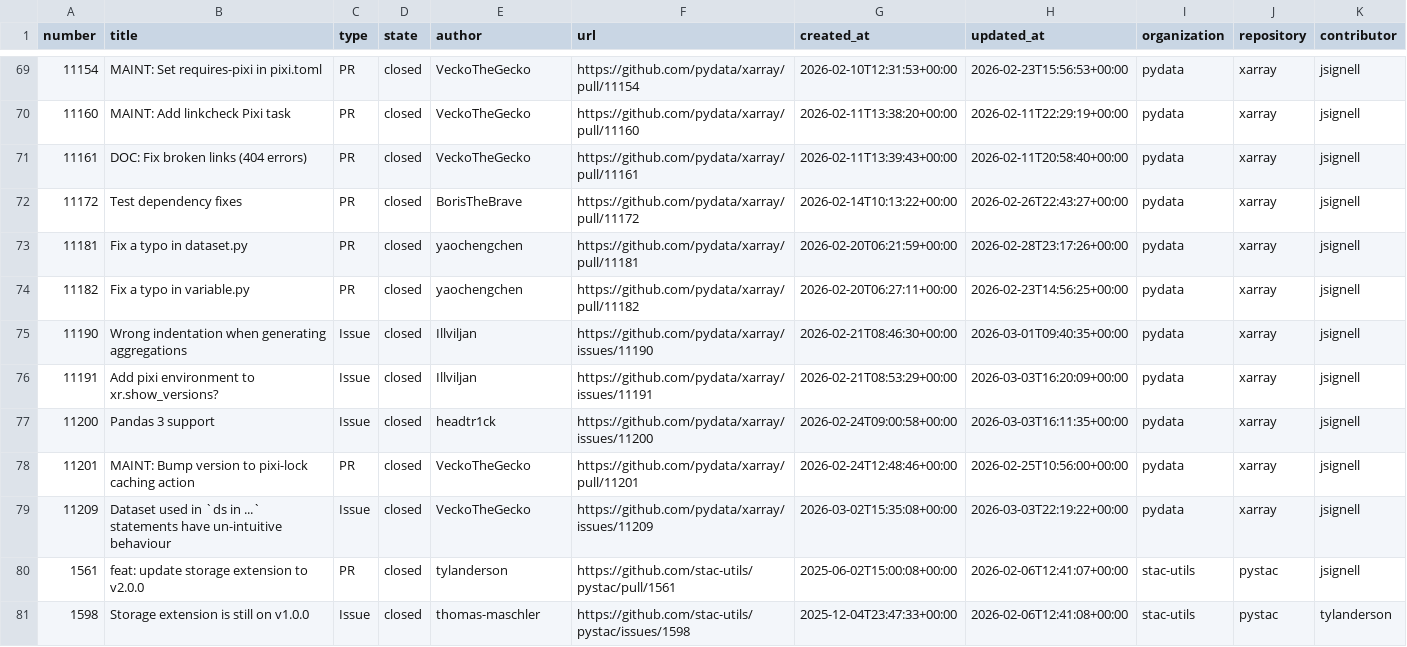
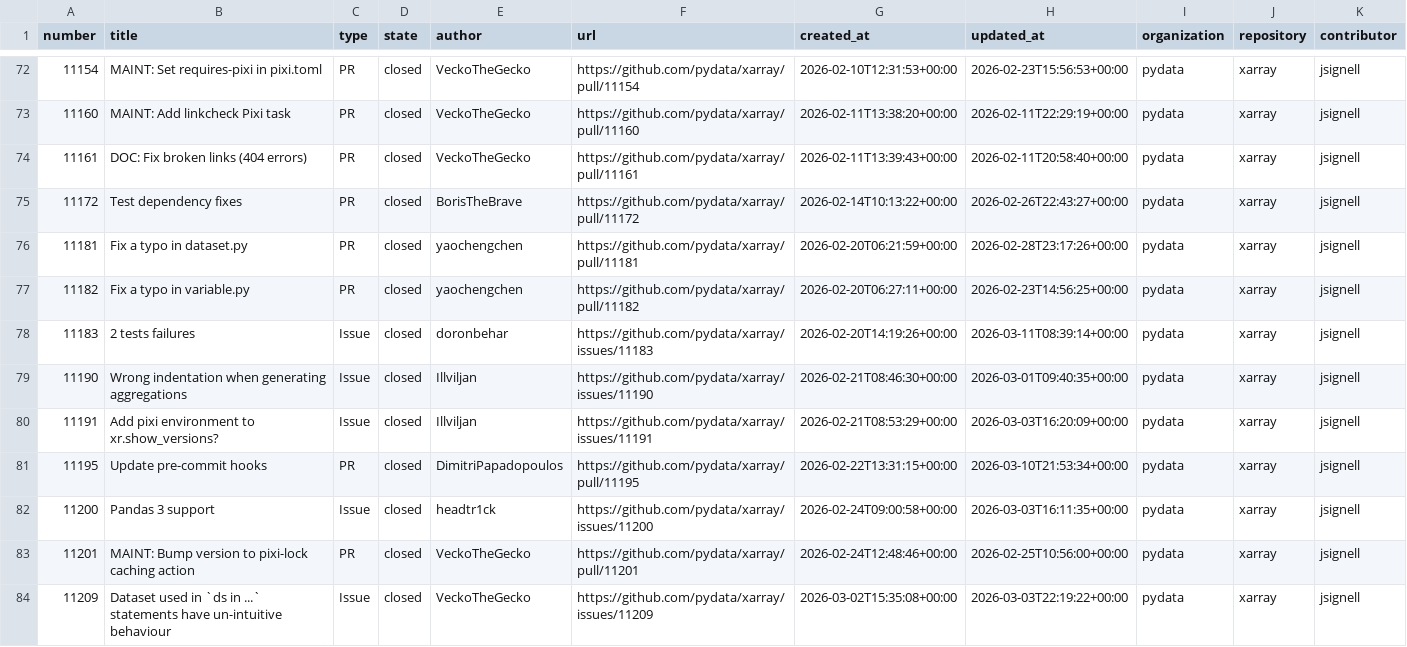
Before and after one commit to NASA-IMPACT/science-support, a CSV file: reports/output/pi-26.2-resolved-issues-prs.csv, drawn as a sheet; only a part is shown, gaps mark what is left out; the shorter side is filled out with more unchanged rows; the diff covers the shown part only.

```diff
--- a/reports/output/pi-26.2-resolved-issues-prs.csv
+++ b/reports/output/pi-26.2-resolved-issues-prs.csv
@@ -74,4 +77,6 @@ number,title,type,state,author,url,created_at,updated_at,organization,repository
 11182,Fix a typo in variable.py,PR,closed,yaochengchen,https://github.com/pydata/xarray/pull/11182,2026-02-20T06:27:11+00:00,2026-02-23T14:56:25+00:00,pydata,xarray,jsignell
+11183,2 tests failures,Issue,closed,doronbehar,https://github.com/pydata/xarray/issues/11183,2026-02-20T14:19:26+00:00,2026-03-11T08:39:14+00:00,pydata,xarray,jsignell
 11190,Wrong indentation when generating aggregations,Issue,closed,Illviljan,https://github.com/pydata/xarray/issues/11190,2026-02-21T08:46:30+00:00,2026-03-01T09:40:35+00:00,pydata,xarray,jsignell
 11191,Add pixi environment to xr.show_versions?,Issue,closed,Illviljan,https://github.com/pydata/xarray/issues/11191,2026-02-21T08:53:29+00:00,2026-03-03T16:20:09+00:00,pydata,xarray,jsignell
+11195,Update pre-commit hooks,PR,closed,DimitriPapadopoulos,https://github.com/pydata/xarray/pull/11195,2026-02-22T13:31:15+00:00,2026-03-10T21:53:34+00:00,pydata,xarray,jsignell
 11200,Pandas 3 support,Issue,closed,headtr1ck,https://github.com/pydata/xarray/issues/11200,2026-02-24T09:00:58+00:00,2026-03-03T16:11:35+00:00,pydata,xarray,jsignell
```
Also changed, not shown: 6 added rows elsewhere in this file, reports/output/pi-26.2-authored-commits.csv, 2 other files.
